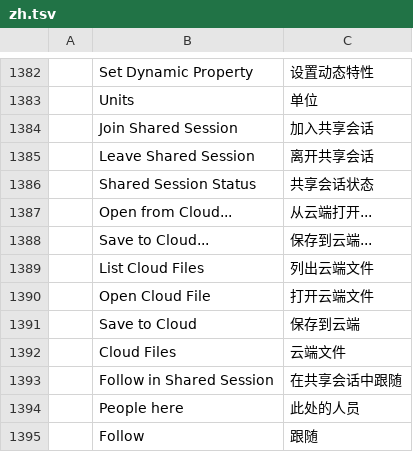
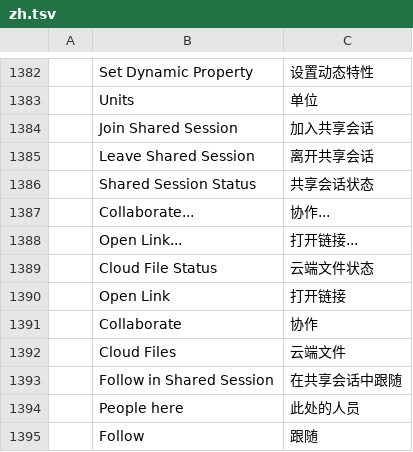
Before and after one commit to sriduggi123/cadcraft, a TSV file: crates/ui-egui/src/i18n/zh.tsv, drawn as a sheet; only a part is shown, gaps mark what is left out.

```diff
--- a/crates/ui-egui/src/i18n/zh.tsv
+++ b/crates/ui-egui/src/i18n/zh.tsv
@@ -1386,7 +1386,7 @@
 	Shared Session Status	共享会话状态
-	Open from Cloud...	从云端打开...
-	Save to Cloud...	保存到云端...
-	List Cloud Files	列出云端文件
-	Open Cloud File	打开云端文件
-	Save to Cloud	保存到云端
+	Collaborate...	协作...
+	Open Link...	打开链接...
+	Cloud File Status	云端文件状态
+	Open Link	打开链接
+	Collaborate	协作
 	Cloud Files	云端文件
```
Also changed, not shown: 19 other files.
